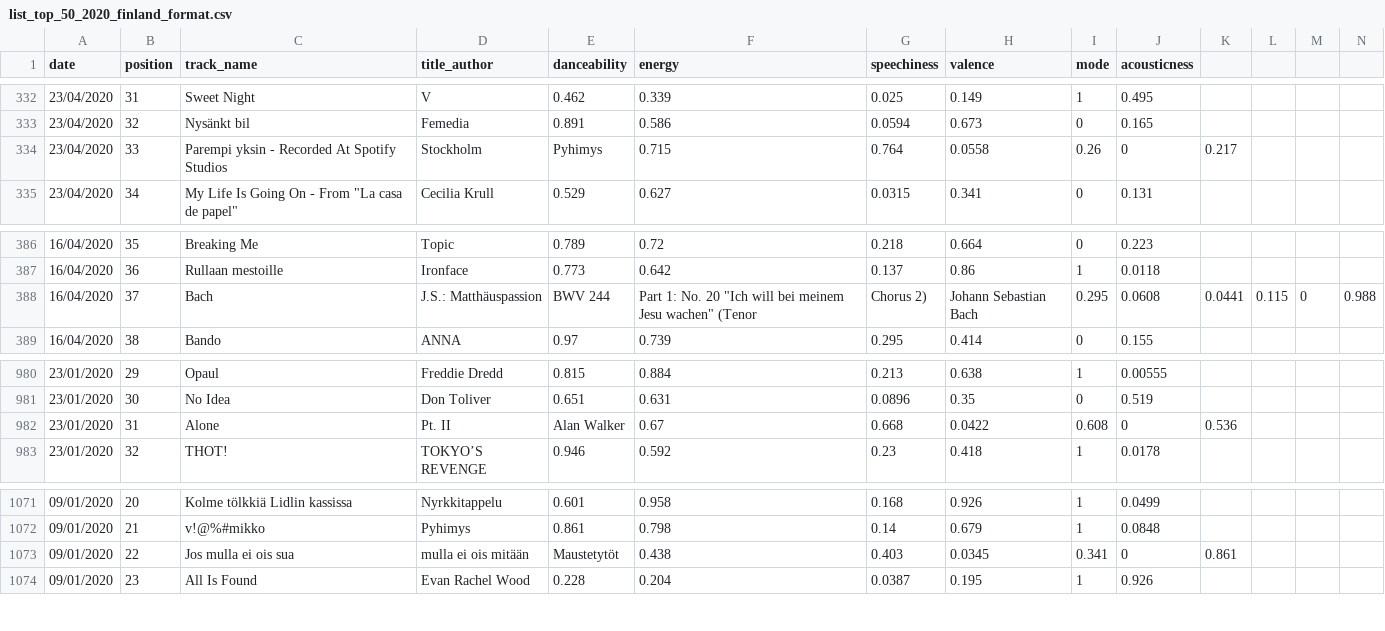
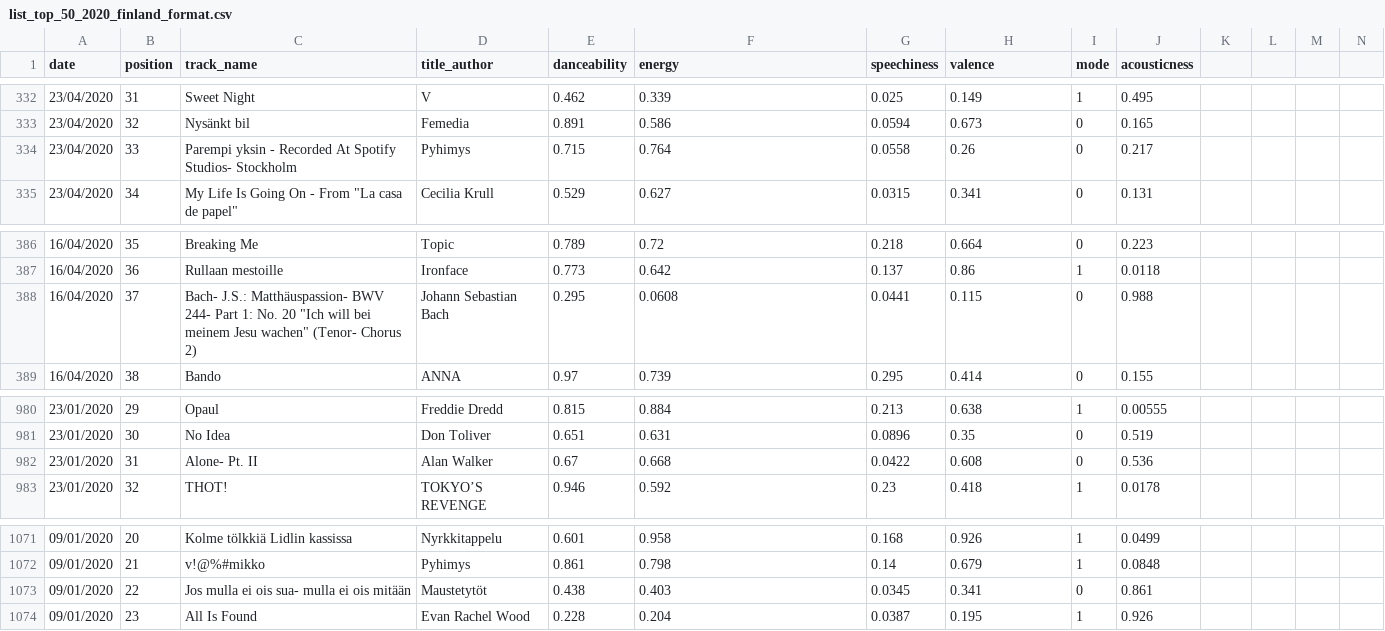
Before and after one commit to alu0100836950/SpotiData, a CSV file: data_format/list_top_50_2020_finland_format.csv, drawn as a sheet; only a part is shown, gaps mark what is left out.

```diff
--- a/data_format/list_top_50_2020_finland_format.csv
+++ b/data_format/list_top_50_2020_finland_format.csv
@@ -333,3 +333,3 @@ date,position,track_name,title_author,danceability,energy,speechiness,valence,mo
 23/04/2020,32,Nysänkt bil,Femedia,0.891,0.586,0.0594,0.673,0,0.165
-23/04/2020,33,Parempi yksin - Recorded At Spotify Studios, Stockholm,Pyhimys,0.715,0.764,0.0558,0.26,0,0.217
+23/04/2020,33,Parempi yksin - Recorded At Spotify Studios- Stockholm,Pyhimys,0.715,0.764,0.0558,0.26,0,0.217
 23/04/2020,34,My Life Is Going On - From "La casa de papel",Cecilia Krull,0.529,0.627,0.0315,0.341,0,0.131
@@ -387,3 +387,3 @@ date,position,track_name,title_author,danceability,energy,speechiness,valence,mo
 16/04/2020,36,Rullaan mestoille,Ironface,0.773,0.642,0.137,0.86,1,0.0118
-16/04/2020,37,Bach, J.S.: Matthäuspassion, BWV 244, Part 1: No. 20 "Ich will bei meinem Jesu wachen" (Tenor, Chorus 2),Johann Sebastian Bach,0.295,0.0608,0.0441,0.115,0,0.988
+16/04/2020,37,Bach- J.S.: Matthäuspassion- BWV 244- Part 1: No. 20 "Ich will bei meinem Jesu wachen" (Tenor- Chorus 2),Johann Sebastian Bach,0.295,0.0608,0.0441,0.115,0,0.988
 16/04/2020,38,Bando,ANNA,0.97,0.739,0.295,0.414,0,0.155
@@ -981,3 +981,3 @@ date,position,track_name,title_author,danceability,energy,speechiness,valence,mo
 23/01/2020,30,No Idea,Don Toliver,0.651,0.631,0.0896,0.35,0,0.519
-23/01/2020,31,Alone, Pt. II,Alan Walker,0.67,0.668,0.0422,0.608,0,0.536
+23/01/2020,31,Alone- Pt. II,Alan Walker,0.67,0.668,0.0422,0.608,0,0.536
 23/01/2020,32,THOT!,TOKYO’S REVENGE,0.946,0.592,0.23,0.418,1,0.0178
@@ -1072,3 +1072,3 @@ date,position,track_name,title_author,danceability,energy,speechiness,valence,mo
 09/01/2020,21,v!@%#mikko,Pyhimys,0.861,0.798,0.14,0.679,1,0.0848
-09/01/2020,22,Jos mulla ei ois sua, mulla ei ois mitään,Maustetytöt,0.438,0.403,0.0345,0.341,0,0.861
+09/01/2020,22,Jos mulla ei ois sua- mulla ei ois mitään,Maustetytöt,0.438,0.403,0.0345,0.341,0,0.861
 09/01/2020,23,All Is Found,Evan Rachel Wood,0.228,0.204,0.0387,0.195,1,0.926
```
Also changed, not shown: 2 other files.
